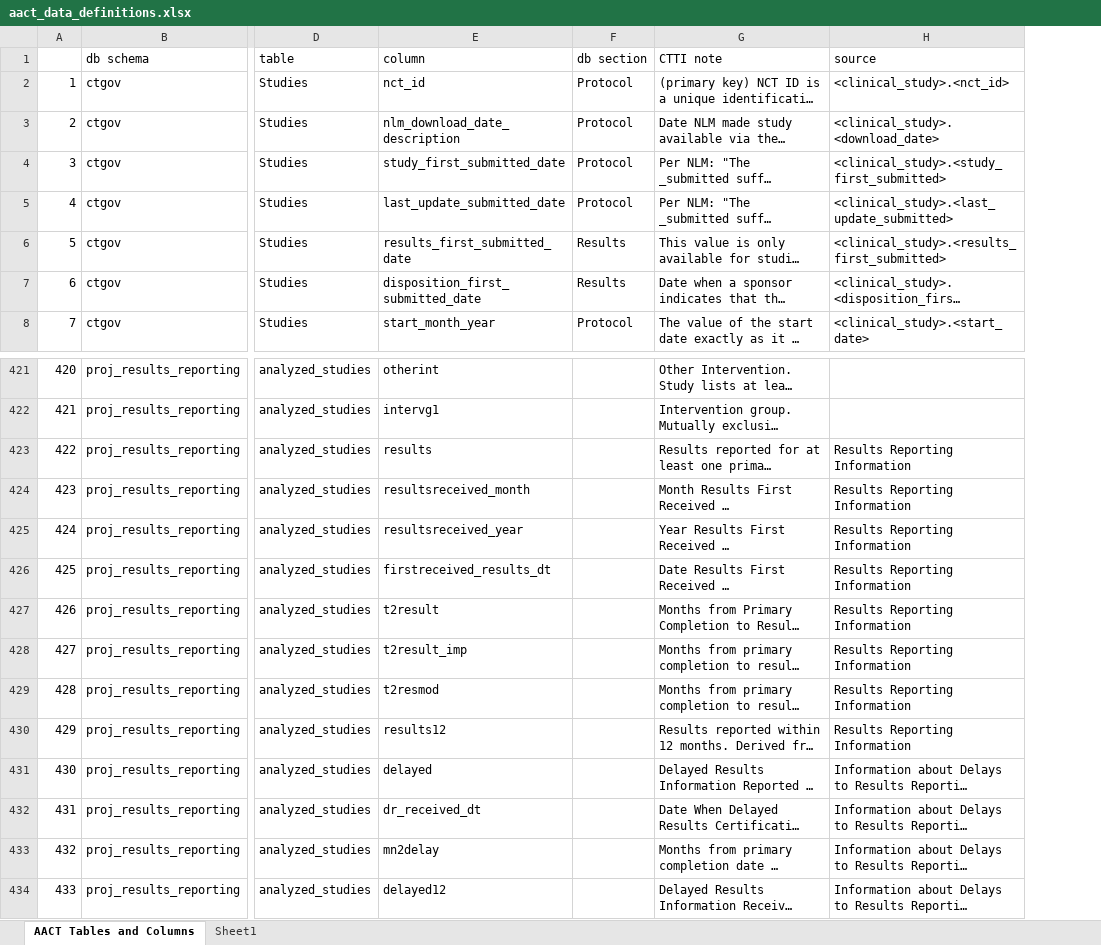
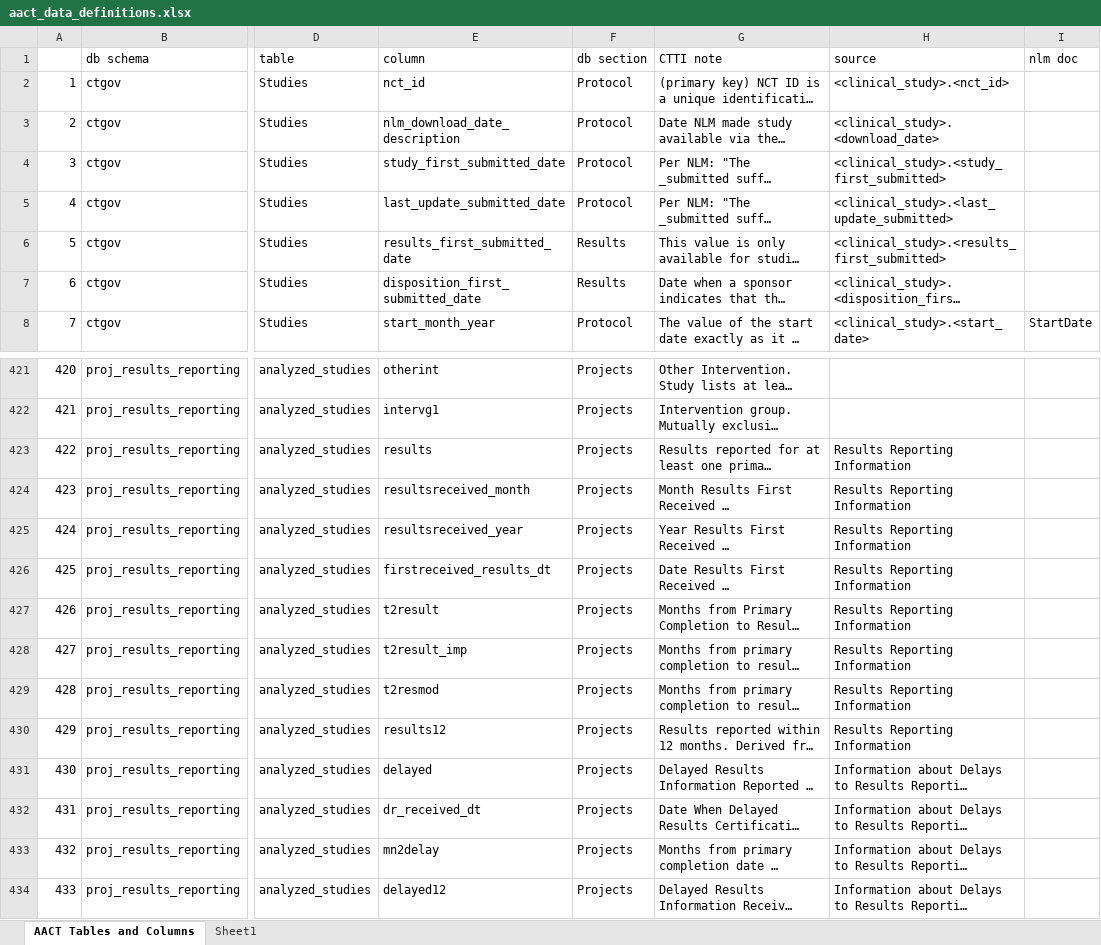
Before and after one commit to ctti-clinicaltrials/aact-admin, an Excel workbook: public/documentation/aact_data_definitions.xlsx, sheet AACT Tables and Columns, drawn as a sheet; only a part is shown, gaps mark what is left out; long unchanged cells end in …; values as stored, in another font and other column widths than the file's, no cell formats; charts and pictures not drawn; the diff covers the shown part only; the diff names each change by its address in the sheet, - before the commit and + after, or states it on an @@ line.

Commit message:
aact-832:  Add links to NLM documentation back to the data definition spreadsheet.  Also clean up formatting of the content of that file.

```diff
--- a/public/documentation/aact_data_definitions.xlsx (sheet AACT Tables and Columns)
+++ b/public/documentation/aact_data_definitions.xlsx (sheet AACT Tables and Columns)
+column I (nlm doc), row 8: StartDate
-F421:F434 (db section): (empty)
+F421:F434 (db section): Projects
```
Also changed, not shown: 54 edited cells elsewhere in this sheet, cell formats.
